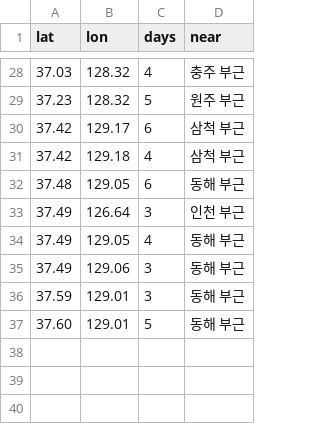
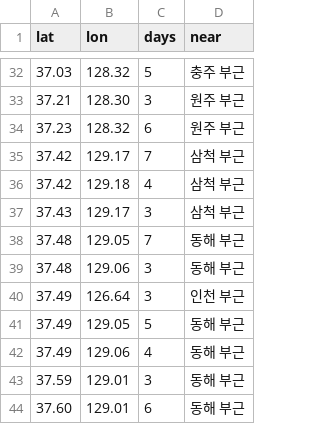
Before and after one commit to 0Ju12/data-projects, a CSV file: wildfire-watch/data/static_sources.csv, drawn as a sheet; only a part is shown, gaps mark what is left out; the diff covers the shown part only.

```diff
--- a/wildfire-watch/data/static_sources.csv
+++ b/wildfire-watch/data/static_sources.csv
@@ -28,10 +32,13 @@ lat,lon,days,near
-37.03,128.32,4,충주 부근
-37.23,128.32,5,원주 부근
-37.42,129.17,6,삼척 부근
+37.03,128.32,5,충주 부근
+37.21,128.30,3,원주 부근
+37.23,128.32,6,원주 부근
+37.42,129.17,7,삼척 부근
 37.42,129.18,4,삼척 부근
-37.48,129.05,6,동해 부근
+37.43,129.17,3,삼척 부근
+37.48,129.05,7,동해 부근
+37.48,129.06,3,동해 부근
 37.49,126.64,3,인천 부근
-37.49,129.05,4,동해 부근
-37.49,129.06,3,동해 부근
+37.49,129.05,5,동해 부근
+37.49,129.06,4,동해 부근
 37.59,129.01,3,동해 부근
-37.60,129.01,5,동해 부근
+37.60,129.01,6,동해 부근
```
Also changed, not shown: 4 added rows and 11 edited cells elsewhere in this file, geo-data-pipeline/data/events.csv, wildfire-watch/data/detections.csv, 6 other files.
